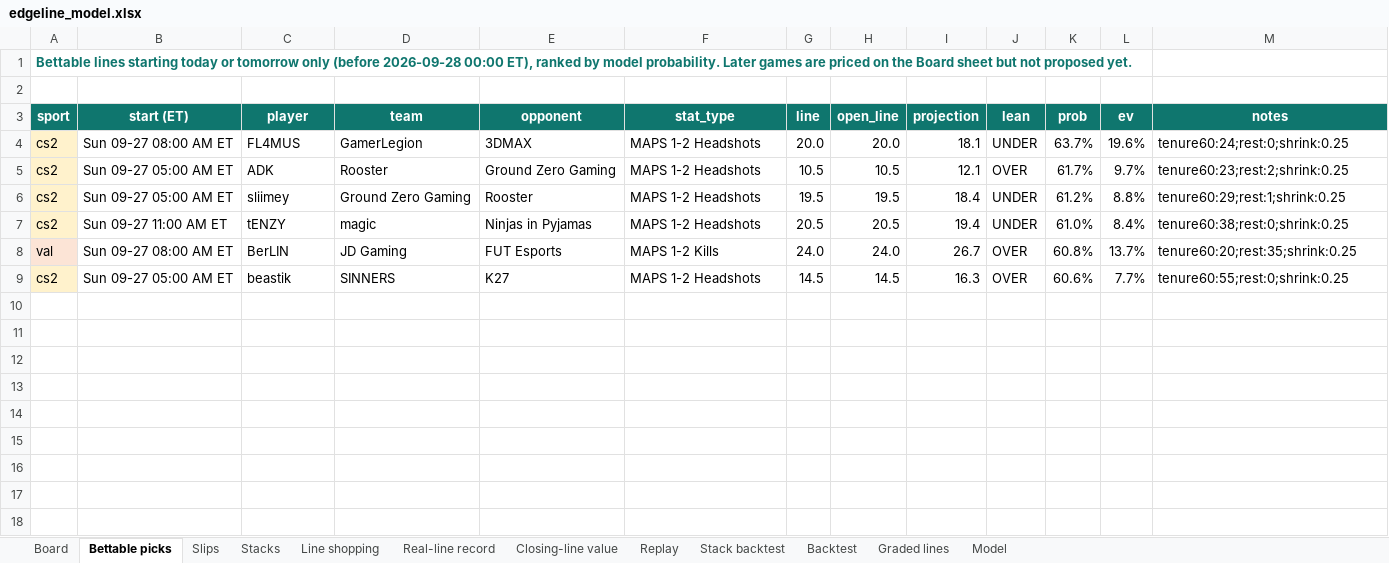
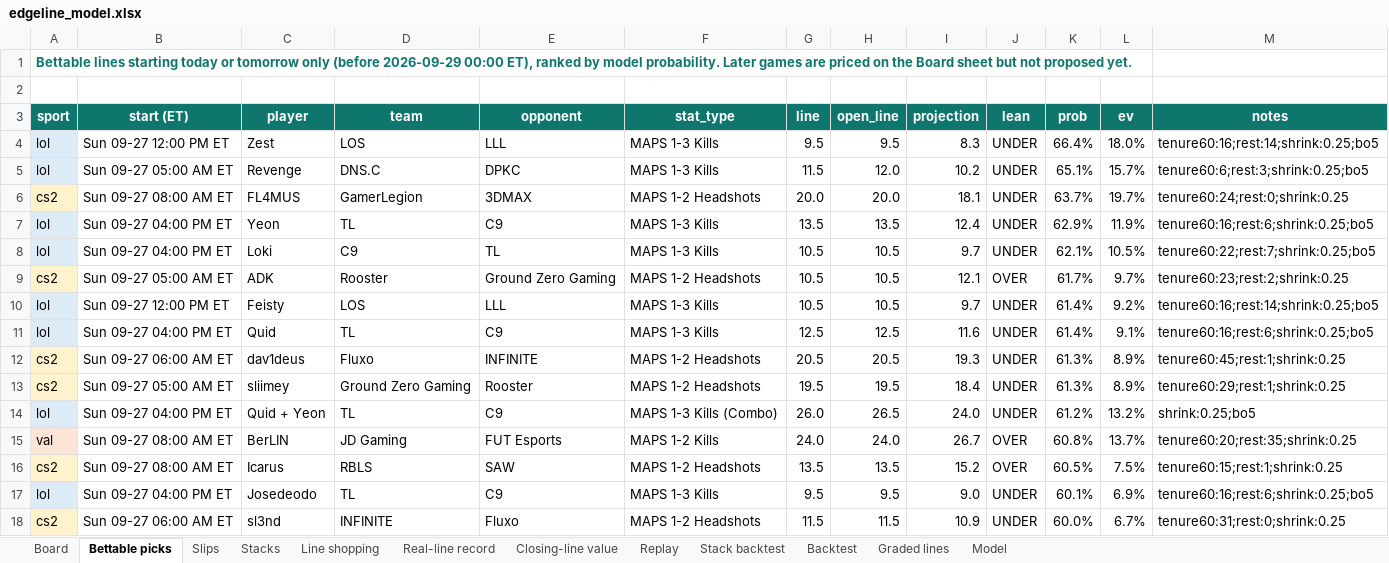
Before and after one commit to vppbuisiness-boop/onboardedagent, an Excel workbook: data/exports/edgeline_model.xlsx, sheet Bettable picks, drawn as a sheet; values as stored, in another font and other column widths than the file's, no borders; conditional formats not drawn; removed rows and columns are numbered as before the commit, all else as after; the diff names each change by its address in the sheet, - before the commit and + after, or states it on an @@ line.

```diff
--- a/data/exports/edgeline_model.xlsx (sheet Bettable picks)
+++ b/data/exports/edgeline_model.xlsx (sheet Bettable picks)
-A1 (sport): …only (before 2026-09-28 00:00 ET),…
+A1 (sport): …only (before 2026-09-29 00:00 ET),…
+row 4: lol | Sun 09-27 12:00 PM ET | Zest | LOS | LLL | MAPS 1-3 Kills | 9.5 | 9.5 | 8.3 | UNDER | 66.4% | 18.0% | tenure60:16;rest:14;shrink:0.25;bo5
+row 5: lol | Sun 09-27 05:00 AM ET | Revenge | DNS.C | DPKC | MAPS 1-3 Kills | 11.5 | 12.0 | 10.2 | UNDER | 65.1% | 15.7% | tenure60:6;rest:3;shrink:0.25;bo5
-L6 (ev): 19.6%
+L6 (ev): 19.7%
+row 7: lol | Sun 09-27 04:00 PM ET | Yeon | TL | C9 | MAPS 1-3 Kills | 13.5 | 13.5 | 12.4 | UNDER | 62.9% | 11.9% | tenure60:16;rest:6;shrink:0.25;bo5
+row 8: lol | Sun 09-27 04:00 PM ET | Loki | C9 | TL | MAPS 1-3 Kills | 10.5 | 10.5 | 9.7 | UNDER | 62.1% | 10.5% | tenure60:22;rest:7;shrink:0.25;bo5
+row 10: lol | Sun 09-27 12:00 PM ET | Feisty | LOS | LLL | MAPS 1-3 Kills | 10.5 | 10.5 | 9.7 | UNDER | 61.4% | 9.2% | tenure60:16;rest:14;shrink:0.25;bo5
+row 11: lol | Sun 09-27 04:00 PM ET | Quid | TL | C9 | MAPS 1-3 Kills | 12.5 | 12.5 | 11.6 | UNDER | 61.4% | 9.1% | tenure60:16;rest:6;shrink:0.25;bo5
+row 12: cs2 | Sun 09-27 06:00 AM ET | dav1deus | Fluxo | INFINITE | MAPS 1-2 Headshots | 20.5 | 20.5 | 19.3 | UNDER | 61.3% | 8.9% | tenure60:45;rest:1;shrink:0.25
-K13 (prob): 61.2%
+K13 (prob): 61.3%
-L13 (ev): 8.8%
+L13 (ev): 8.9%
-row 7: cs2 | Sun 09-27 11:00 AM ET | tENZY | magic | Ninjas in Pyjamas | MAPS 1-2 Headshots | 20.5 | 20.5 | 19.4 | UNDER | 61.0% | 8.4% | tenure60:38;rest:0;shrink:0.25
+row 14: lol | Sun 09-27 04:00 PM ET | Quid + Yeon | TL | C9 | MAPS 1-3 Kills (Combo) | 26.0 | 26.5 | 24.0 | UNDER | 61.2% | 13.2% | shrink:0.25;bo5
-row 9: cs2 | Sun 09-27 05:00 AM ET | beastik | SINNERS | K27 | MAPS 1-2 Headshots | 14.5 | 14.5 | 16.3 | OVER | 60.6% | 7.7% | tenure60:55;rest:0;shrink:0.25
+row 16: cs2 | Sun 09-27 08:00 AM ET | Icarus | RBLS | SAW | MAPS 1-2 Headshots | 13.5 | 13.5 | 15.2 | OVER | 60.5% | 7.5% | tenure60:15;rest:1;shrink:0.25
+row 17: lol | Sun 09-27 04:00 PM ET | Josedeodo | TL | C9 | MAPS 1-3 Kills | 9.5 | 9.5 | 9.0 | UNDER | 60.1% | 6.9% | tenure60:16;rest:6;shrink:0.25;bo5
+row 18: cs2 | Sun 09-27 06:00 AM ET | sl3nd | INFINITE | Fluxo | MAPS 1-2 Headshots | 11.5 | 11.5 | 10.9 | UNDER | 60.0% | 6.7% | tenure60:31;rest:0;shrink:0.25
```
Also changed, not shown: sheet Board, sheet Graded lines, sheet Stacks, sheet Slips, sheet Real-line record, sheet Stack backtest, 1 more sheet, 11 other files.
